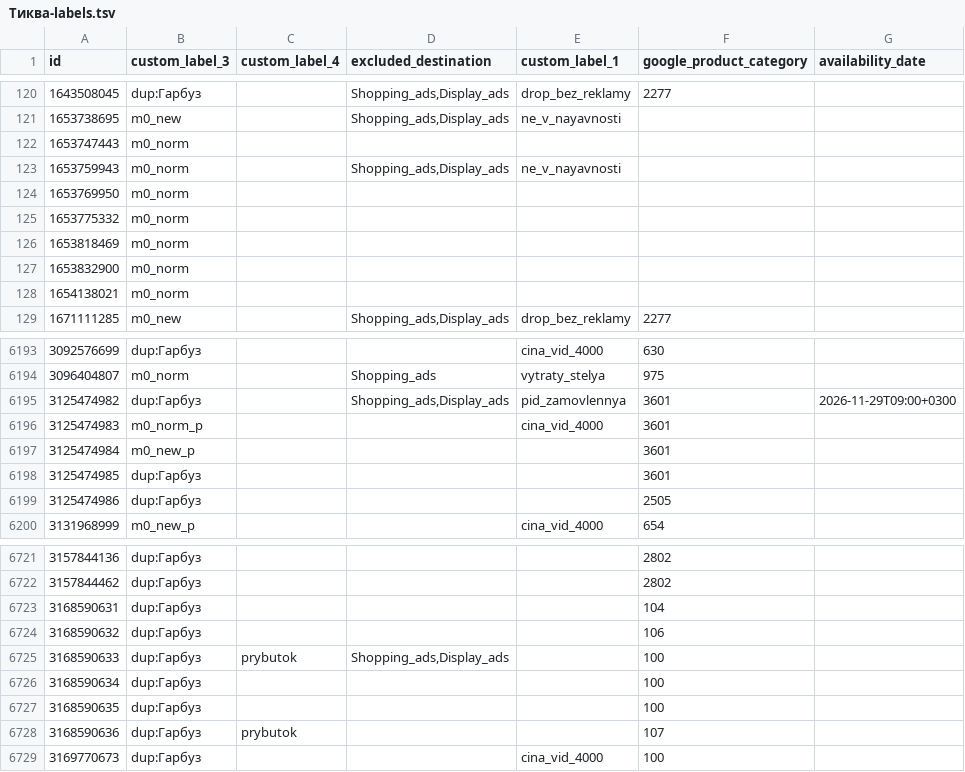
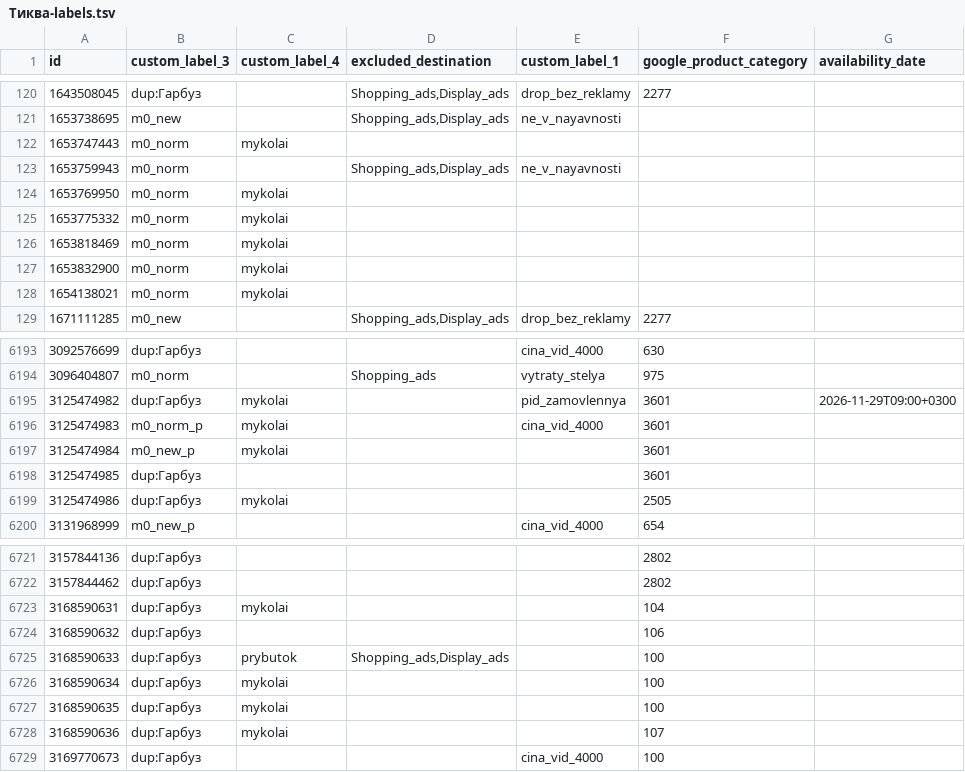
Before and after one commit to enagrosvit-beep/pub, a TSV file: feeds/Тиква-labels.tsv, drawn as a sheet; only a part is shown, gaps mark what is left out; the diff covers the shown part only.

```diff
--- a/feeds/Тиква-labels.tsv
+++ b/feeds/Тиква-labels.tsv
@@ -121,9 +121,9 @@ id	custom_label_3	custom_label_4	excluded_destination	custom_label_1	google_prod
 1653738695	m0_new		Shopping_ads,Display_ads	ne_v_nayavnosti		
-1653747443	m0_norm					
+1653747443	m0_norm	mykolai				
 1653759943	m0_norm		Shopping_ads,Display_ads	ne_v_nayavnosti		
-1653769950	m0_norm					
-1653775332	m0_norm					
-1653818469	m0_norm					
-1653832900	m0_norm					
-1654138021	m0_norm					
+1653769950	m0_norm	mykolai				
+1653775332	m0_norm	mykolai				
+1653818469	m0_norm	mykolai				
+1653832900	m0_norm	mykolai				
+1654138021	m0_norm	mykolai				
 1671111285	m0_new		Shopping_ads,Display_ads	drop_bez_reklamy	2277	
@@ -6194,7 +6194,7 @@ id	custom_label_3	custom_label_4	excluded_destination	custom_label_1	google_prod
 3096404807	m0_norm		Shopping_ads	vytraty_stelya	975	
-3125474982	dup:Гарбуз		Shopping_ads,Display_ads	pid_zamovlennya	3601	2026-11-29T09:00+0300
-3125474983	m0_norm_p			cina_vid_4000	3601	
-3125474984	m0_new_p				3601	
+3125474982	dup:Гарбуз	mykolai		pid_zamovlennya	3601	2026-11-29T09:00+0300
+3125474983	m0_norm_p	mykolai		cina_vid_4000	3601	
+3125474984	m0_new_p	mykolai			3601	
 3125474985	dup:Гарбуз				3601	
-3125474986	dup:Гарбуз				2505	
+3125474986	dup:Гарбуз	mykolai			2505	
 3131968999	m0_new_p			cina_vid_4000	654	
@@ -6722,8 +6722,8 @@ id	custom_label_3	custom_label_4	excluded_destination	custom_label_1	google_prod
 3157844462	dup:Гарбуз				2802	
-3168590631	dup:Гарбуз				104	
+3168590631	dup:Гарбуз	mykolai			104	
 3168590632	dup:Гарбуз				106	
 3168590633	dup:Гарбуз	prybutok	Shopping_ads,Display_ads		100	
-3168590634	dup:Гарбуз				100	
-3168590635	dup:Гарбуз				100	
-3168590636	dup:Гарбуз	prybutok			107	
+3168590634	dup:Гарбуз	mykolai			100	
+3168590635	dup:Гарбуз	mykolai			100	
+3168590636	dup:Гарбуз	mykolai			107	
 3169770673	dup:Гарбуз			cina_vid_4000	100	
```
Also changed, not shown: 10 edited cells elsewhere in this file, feeds/Едім-labels.tsv, 1 other file.
